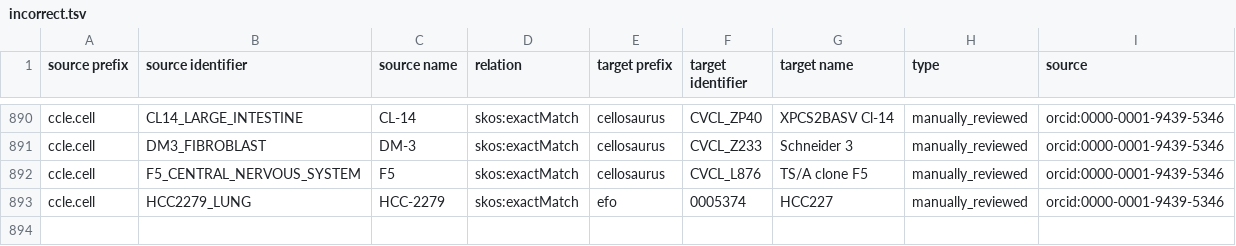
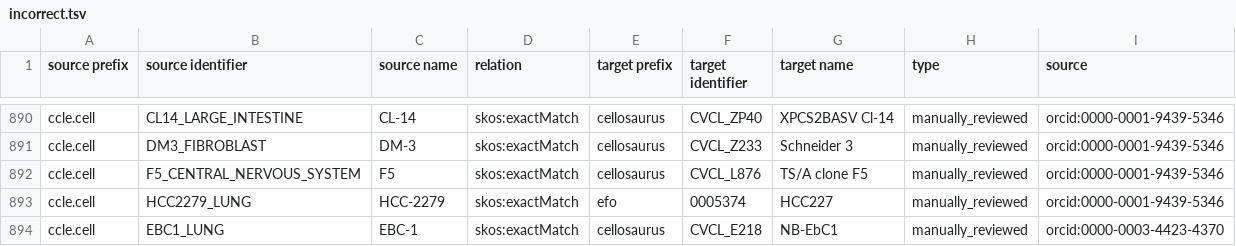
Before and after one commit to biopragmatics/biomappings, a TSV file: src/biomappings/resources/incorrect.tsv, drawn as a sheet; only a part is shown, gaps mark what is left out; the diff names each change by its address in the sheet, - before the commit and + after, or states it on an @@ line.

Commit message:
Curated 1 mapping (cthoyt)

```diff
--- a/src/biomappings/resources/incorrect.tsv
+++ b/src/biomappings/resources/incorrect.tsv
+row 894: ccle.cell | EBC1_LUNG | EBC-1 | skos:exactMatch | cellosaurus | CVCL_E218 | NB-EbC1 | manually_reviewed | orcid:0000-0003-4423-4370
```
